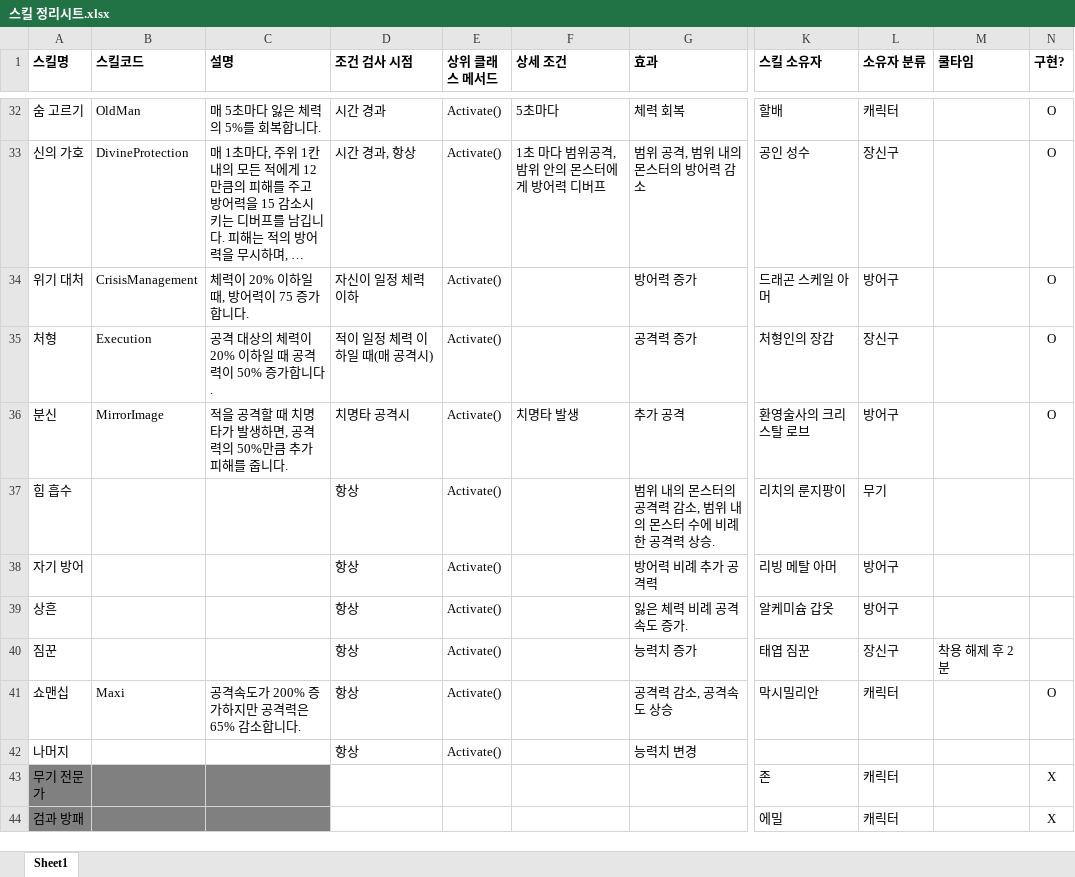
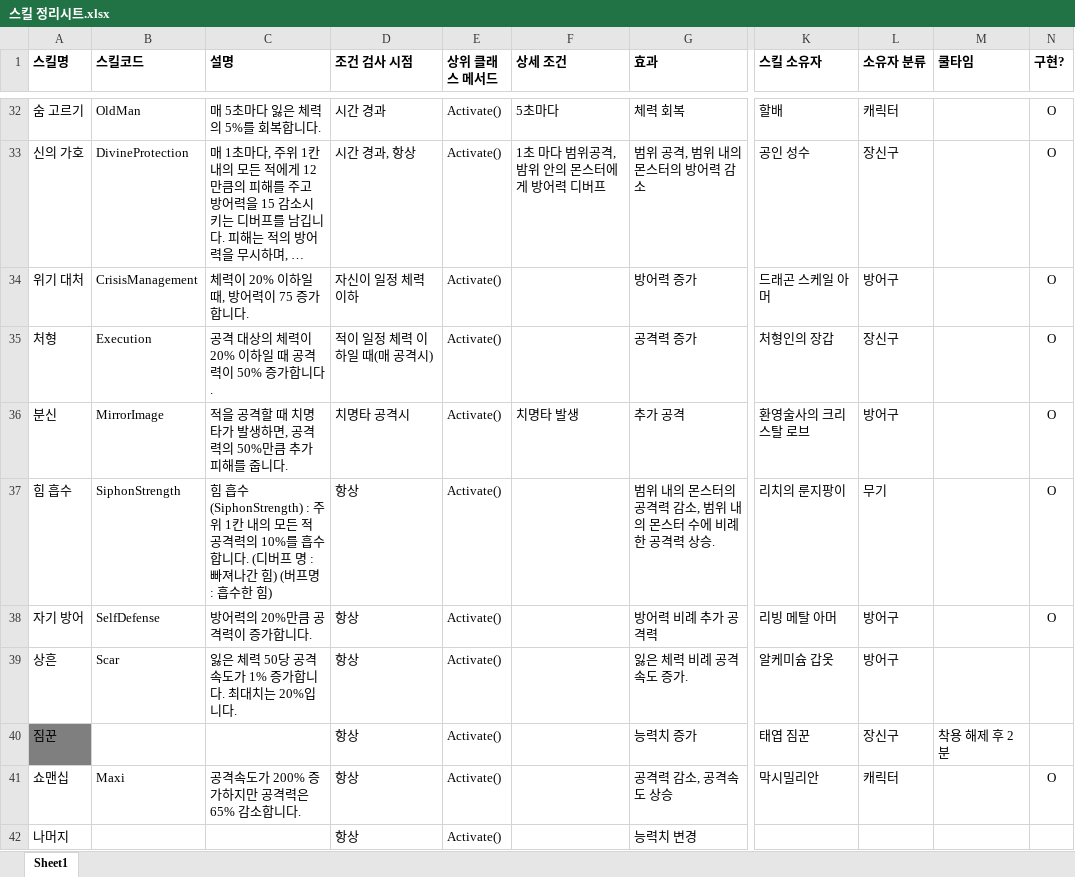
Before and after one commit to kimmisoo/DungeonTycoon, an Excel workbook: Documents/스킬 정리시트.xlsx, sheet Sheet1, drawn as a sheet; only a part is shown, gaps mark what is left out; the shorter side is filled out with more unchanged rows; long unchanged cells end in …; values as stored, in another font and other column widths than the file's, no borders; the diff names each change by its address in the sheet, - before the commit and + after, or states it on an @@ line.

```diff
--- a/Documents/스킬 정리시트.xlsx (sheet Sheet1)
+++ b/Documents/스킬 정리시트.xlsx (sheet Sheet1)
-B37 (스킬코드): (empty)
+B37 (스킬코드): SiphonStrength
-C37 (설명): (empty)
+C37 (설명): 힘 흡수(SiphonStrength) : 주위 1칸 내의 모든 적 공격력의 10%를 흡수합니다. (디버프 명 : 빠져나간 힘) (버프명 : 흡수한 힘)
-N37:N38 (구현?): (empty)
+N37:N38 (구현?): O
-B38 (스킬코드): (empty)
+B38 (스킬코드): SelfDefense
-C38 (설명): (empty)
+C38 (설명): 방어력의 20%만큼 공격력이 증가합니다.
-B39 (스킬코드): (empty)
+B39 (스킬코드): Scar
-C39 (설명): (empty)
+C39 (설명): 잃은 체력 50당 공격 속도가 1% 증가합니다. 최대치는 20%입니다.
-A40 fill: none
+A40 fill: #7F7F7F
```
Also changed, not shown: 13 other files.
